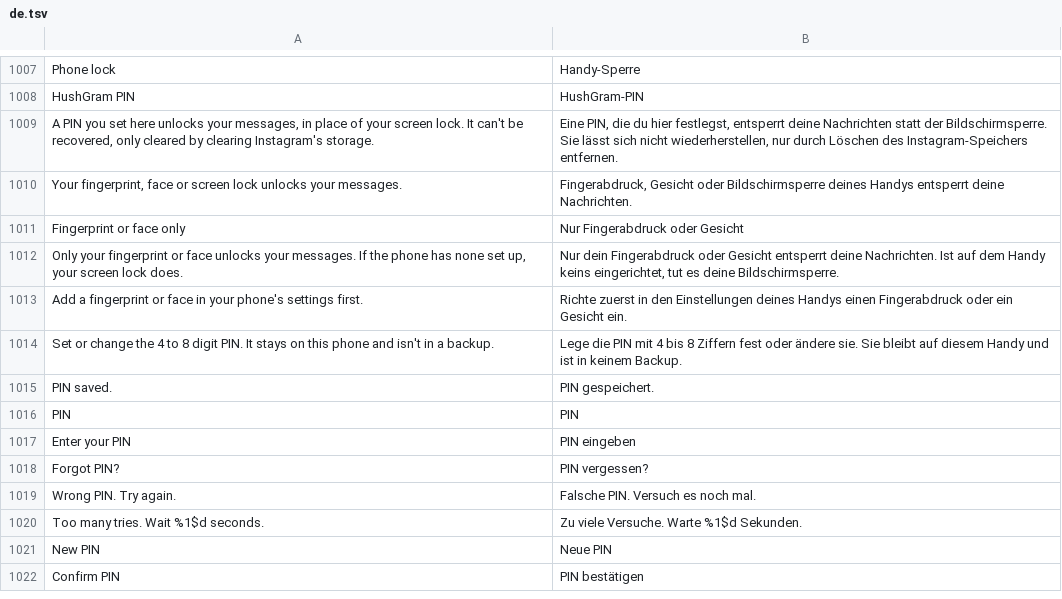
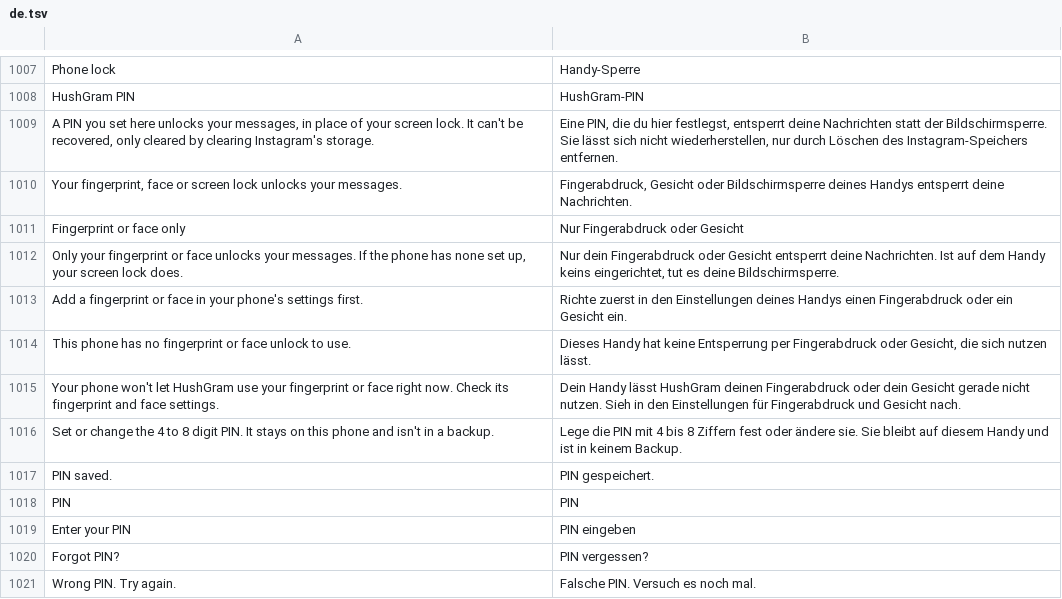
Before and after one commit to SysAdminDoc/HushGram, a TSV file: extensions/shared/library/src/main/l10n/de.tsv, drawn as a sheet; only a part is shown, gaps mark what is left out; the shorter side is filled out with more unchanged rows.

Commit message:
fix(messages-lock): keep Fingerprint or face only through a lockout
Android 16 phones with Identity Check report a fingerprint lockout from
canAuthenticate as the hidden code 7 instead of SUCCESS, so a short
lockout switched the ask back to the PIN and the row refused the choice
with the wrong reason. A lockout now counts as set up; the prompt still
sends a permanent one on to the phone's check.

A Cancel that a phone reports as the framework's hidden NEGATIVE_BUTTON
error ends the ask instead of opening the PIN screen. A short lockout or
timeout under Fingerprint or face only shows the system's message, so
the covered chat says why. The row's refusal names the reason (none set
up, no sensor, or not allowed right now), and below Android 11 a saved
fingerprint-only choice shows as Phone lock, which is what asks there.

The prompt is split into promptFor and answer so tests reach it. Tests
are added, none loosened: the built prompt's authenticators and Cancel,
the answer never opening the phone check once Instagram has left, the
lockout state, the refusal reasons tapped through the row's own list,
and the Android 9 row display.

```diff
--- a/extensions/shared/library/src/main/l10n/de.tsv
+++ b/extensions/shared/library/src/main/l10n/de.tsv
@@ -1013,2 +1013,4 @@ Only your fingerprint or face unlocks your messages. If the phone has none set u
 Add a fingerprint or face in your phone's settings first.	Richte zuerst in den Einstellungen deines Handys einen Fingerabdruck oder ein Gesicht ein.
+This phone has no fingerprint or face unlock to use.	Dieses Handy hat keine Entsperrung per Fingerabdruck oder Gesicht, die sich nutzen lässt.
+Your phone won't let HushGram use your fingerprint or face right now. Check its fingerprint and face settings.	Dein Handy lässt HushGram deinen Fingerabdruck oder dein Gesicht gerade nicht nutzen. Sieh in den Einstellungen für Fingerabdruck und Gesicht nach.
 Set or change the 4 to 8 digit PIN. It stays on this phone and isn't in a backup.	Lege die PIN mit 4 bis 8 Ziffern fest oder ändere sie. Sie bleibt auf diesem Handy und ist in keinem Backup.
```
Also changed, not shown: extensions/shared/library/src/main/l10n/in.tsv, extensions/shared/library/src/main/l10n/it.tsv, 11 other files.
